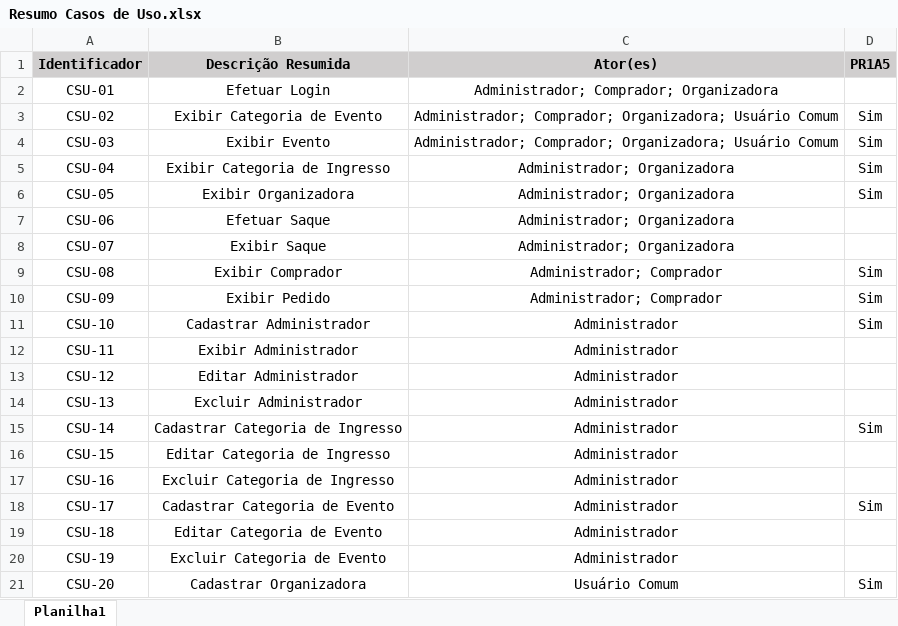
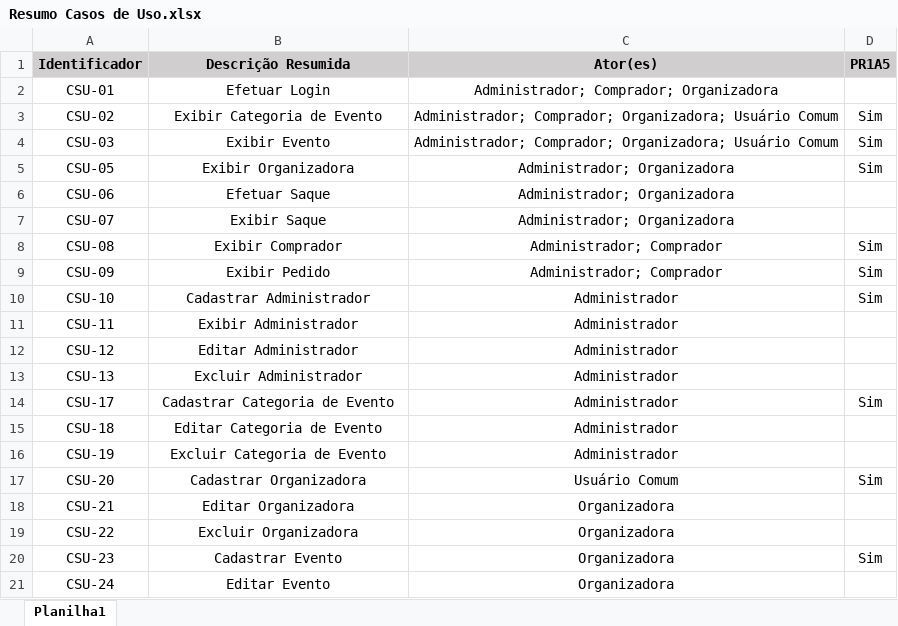
Before and after one commit to heltonricardo/ingressoja-api, an Excel workbook: files/Casos de Uso/Resumo Casos de Uso.xlsx, sheet Planilha1, drawn as a sheet; only a part is shown; the shorter side is filled out with more unchanged rows; values as stored, in another font and other column widths than the file's, no borders; the diff names each change by its address in the sheet, - before the commit and + after, or states it on an @@ line.

```diff
--- a/files/Casos de Uso/Resumo Casos de Uso.xlsx (sheet Planilha1)
+++ b/files/Casos de Uso/Resumo Casos de Uso.xlsx (sheet Planilha1)
-row 5: CSU-04 | Exibir Categoria de Ingresso | Administrador; Organizadora | Sim
-row 15: CSU-14 | Cadastrar Categoria de Ingresso | Administrador | Sim
-row 16: CSU-15 | Editar Categoria de Ingresso | Administrador
-row 17: CSU-16 | Excluir Categoria de Ingresso | Administrador
```
Also changed, not shown: files/Banco de Dados/Dicionário de Dados.xlsx, files/Casos de Uso/Descrição dos Casos de Uso.xlsx, 4 other files.
